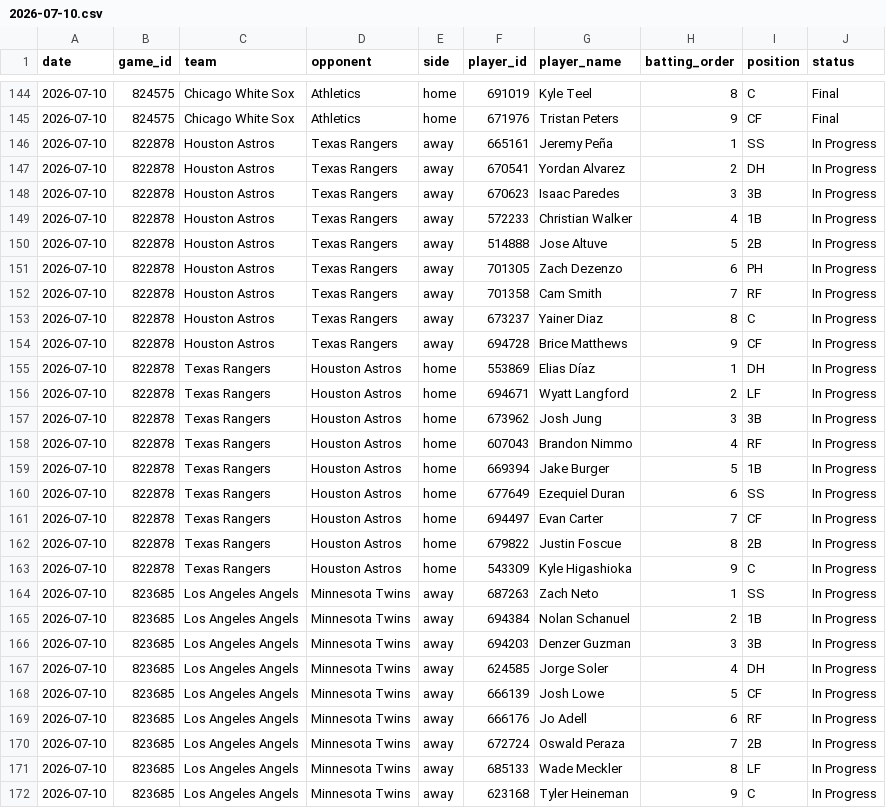
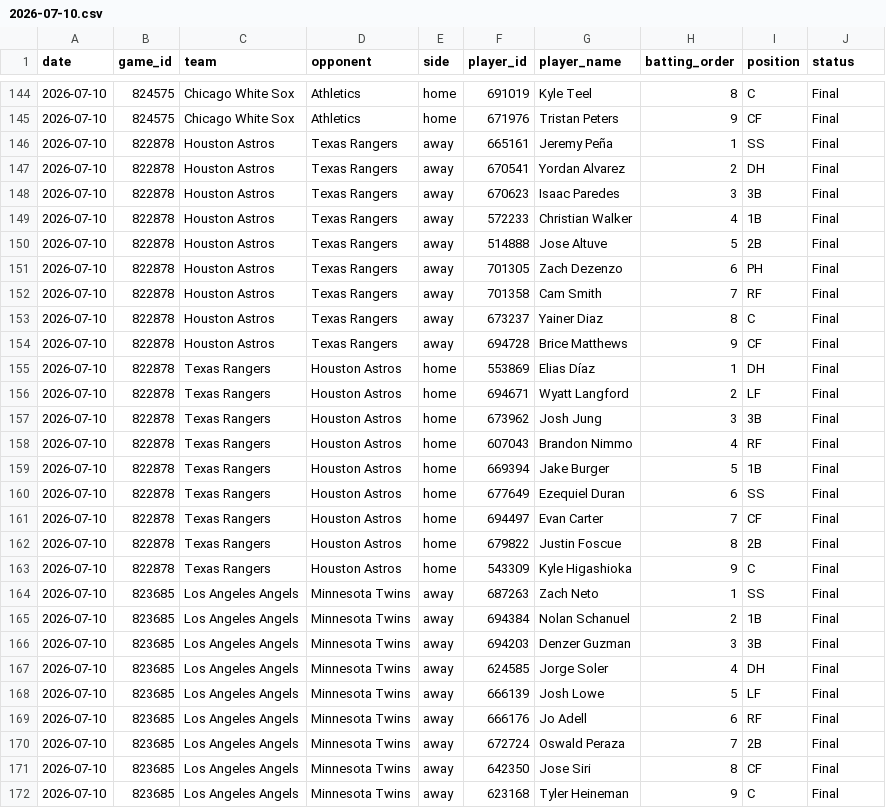
Before and after one commit to judebollera75-ops/mlb-ai-model, a CSV file: data/hitters/2026-07-10.csv, drawn as a sheet; only a part is shown, gaps mark what is left out; the diff covers the shown part only.

```diff
--- a/data/hitters/2026-07-10.csv
+++ b/data/hitters/2026-07-10.csv
@@ -145,28 +145,28 @@ date,game_id,team,opponent,side,player_id,player_name,batting_order,position,sta
 2026-07-10,824575,Chicago White Sox,Athletics,home,671976,Tristan Peters,9,CF,Final
-2026-07-10,822878,Houston Astros,Texas Rangers,away,665161,Jeremy Peña,1,SS,In Progress
-2026-07-10,822878,Houston Astros,Texas Rangers,away,670541,Yordan Alvarez,2,DH,In Progress
-2026-07-10,822878,Houston Astros,Texas Rangers,away,670623,Isaac Paredes,3,3B,In Progress
-2026-07-10,822878,Houston Astros,Texas Rangers,away,572233,Christian Walker,4,1B,In Progress
-2026-07-10,822878,Houston Astros,Texas Rangers,away,514888,Jose Altuve,5,2B,In Progress
-2026-07-10,822878,Houston Astros,Texas Rangers,away,701305,Zach Dezenzo,6,PH,In Progress
-2026-07-10,822878,Houston Astros,Texas Rangers,away,701358,Cam Smith,7,RF,In Progress
-2026-07-10,822878,Houston Astros,Texas Rangers,away,673237,Yainer Diaz,8,C,In Progress
-2026-07-10,822878,Houston Astros,Texas Rangers,away,694728,Brice Matthews,9,CF,In Progress
-2026-07-10,822878,Texas Rangers,Houston Astros,home,553869,Elias Díaz,1,DH,In Progress
-2026-07-10,822878,Texas Rangers,Houston Astros,home,694671,Wyatt Langford,2,LF,In Progress
-2026-07-10,822878,Texas Rangers,Houston Astros,home,673962,Josh Jung,3,3B,In Progress
-2026-07-10,822878,Texas Rangers,Houston Astros,home,607043,Brandon Nimmo,4,RF,In Progress
-2026-07-10,822878,Texas Rangers,Houston Astros,home,669394,Jake Burger,5,1B,In Progress
-2026-07-10,822878,Texas Rangers,Houston Astros,home,677649,Ezequiel Duran,6,SS,In Progress
-2026-07-10,822878,Texas Rangers,Houston Astros,home,694497,Evan Carter,7,CF,In Progress
-2026-07-10,822878,Texas Rangers,Houston Astros,home,679822,Justin Foscue,8,2B,In Progress
-2026-07-10,822878,Texas Rangers,Houston Astros,home,543309,Kyle Higashioka,9,C,In Progress
-2026-07-10,823685,Los Angeles Angels,Minnesota Twins,away,687263,Zach Neto,1,SS,In Progress
-2026-07-10,823685,Los Angeles Angels,Minnesota Twins,away,694384,Nolan Schanuel,2,1B,In Progress
-2026-07-10,823685,Los Angeles Angels,Minnesota Twins,away,694203,Denzer Guzman,3,3B,In Progress
-2026-07-10,823685,Los Angeles Angels,Minnesota Twins,away,624585,Jorge Soler,4,DH,In Progress
-2026-07-10,823685,Los Angeles Angels,Minnesota Twins,away,666139,Josh Lowe,5,CF,In Progress
-2026-07-10,823685,Los Angeles Angels,Minnesota Twins,away,666176,Jo Adell,6,RF,In Progress
-2026-07-10,823685,Los Angeles Angels,Minnesota Twins,away,672724,Oswald Peraza,7,2B,In Progress
-2026-07-10,823685,Los Angeles Angels,Minnesota Twins,away,685133,Wade Meckler,8,LF,In Progress
-2026-07-10,823685,Los Angeles Angels,Minnesota Twins,away,623168,Tyler Heineman,9,C,In Progress
+2026-07-10,822878,Houston Astros,Texas Rangers,away,665161,Jeremy Peña,1,SS,Final
+2026-07-10,822878,Houston Astros,Texas Rangers,away,670541,Yordan Alvarez,2,DH,Final
+2026-07-10,822878,Houston Astros,Texas Rangers,away,670623,Isaac Paredes,3,3B,Final
+2026-07-10,822878,Houston Astros,Texas Rangers,away,572233,Christian Walker,4,1B,Final
+2026-07-10,822878,Houston Astros,Texas Rangers,away,514888,Jose Altuve,5,2B,Final
+2026-07-10,822878,Houston Astros,Texas Rangers,away,701305,Zach Dezenzo,6,PH,Final
+2026-07-10,822878,Houston Astros,Texas Rangers,away,701358,Cam Smith,7,RF,Final
+2026-07-10,822878,Houston Astros,Texas Rangers,away,673237,Yainer Diaz,8,C,Final
+2026-07-10,822878,Houston Astros,Texas Rangers,away,694728,Brice Matthews,9,CF,Final
+2026-07-10,822878,Texas Rangers,Houston Astros,home,553869,Elias Díaz,1,DH,Final
+2026-07-10,822878,Texas Rangers,Houston Astros,home,694671,Wyatt Langford,2,LF,Final
+2026-07-10,822878,Texas Rangers,Houston Astros,home,673962,Josh Jung,3,3B,Final
+2026-07-10,822878,Texas Rangers,Houston Astros,home,607043,Brandon Nimmo,4,RF,Final
+2026-07-10,822878,Texas Rangers,Houston Astros,home,669394,Jake Burger,5,1B,Final
+2026-07-10,822878,Texas Rangers,Houston Astros,home,677649,Ezequiel Duran,6,SS,Final
+2026-07-10,822878,Texas Rangers,Houston Astros,home,694497,Evan Carter,7,CF,Final
+2026-07-10,822878,Texas Rangers,Houston Astros,home,679822,Justin Foscue,8,2B,Final
+2026-07-10,822878,Texas Rangers,Houston Astros,home,543309,Kyle Higashioka,9,C,Final
+2026-07-10,823685,Los Angeles Angels,Minnesota Twins,away,687263,Zach Neto,1,SS,Final
+2026-07-10,823685,Los Angeles Angels,Minnesota Twins,away,694384,Nolan Schanuel,2,1B,Final
+2026-07-10,823685,Los Angeles Angels,Minnesota Twins,away,694203,Denzer Guzman,3,3B,Final
+2026-07-10,823685,Los Angeles Angels,Minnesota Twins,away,624585,Jorge Soler,4,DH,Final
+2026-07-10,823685,Los Angeles Angels,Minnesota Twins,away,666139,Josh Lowe,5,LF,Final
+2026-07-10,823685,Los Angeles Angels,Minnesota Twins,away,666176,Jo Adell,6,RF,Final
+2026-07-10,823685,Los Angeles Angels,Minnesota Twins,away,672724,Oswald Peraza,7,2B,Final
+2026-07-10,823685,Los Angeles Angels,Minnesota Twins,away,642350,Jose Siri,8,CF,Final
+2026-07-10,823685,Los Angeles Angels,Minnesota Twins,away,623168,Tyler Heineman,9,C,Final
```
Also changed, not shown: 40 edited cells elsewhere in this file, data/final/master_dataset.csv, data/hitter_stats/2026-07-10.csv, 18 other files.
